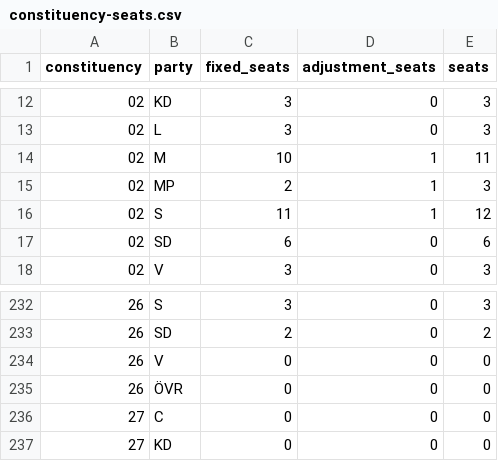
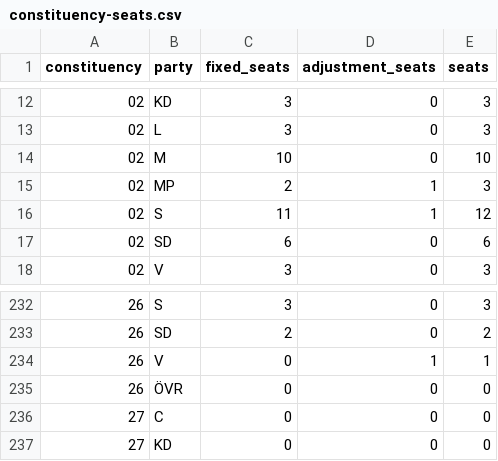
Before and after one commit to rasmusab/swedish-election-night-prediction-2026, a CSV file: results/latest/constituency-seats.csv, drawn as a sheet; only a part is shown, gaps mark what is left out.

```diff
--- a/results/latest/constituency-seats.csv
+++ b/results/latest/constituency-seats.csv
@@ -13,3 +13,3 @@ constituency,party,fixed_seats,adjustment_seats,seats
 02,L,3,0,3
-02,M,10,1,11
+02,M,10,0,10
 02,MP,2,1,3
@@ -233,3 +233,3 @@ constituency,party,fixed_seats,adjustment_seats,seats
 26,SD,2,0,2
-26,V,0,0,0
+26,V,0,1,1
 26,ÖVR,0,0,0
```
Also changed, not shown: results/latest/blocs.csv, results/latest/parties.csv, 3 other files.
